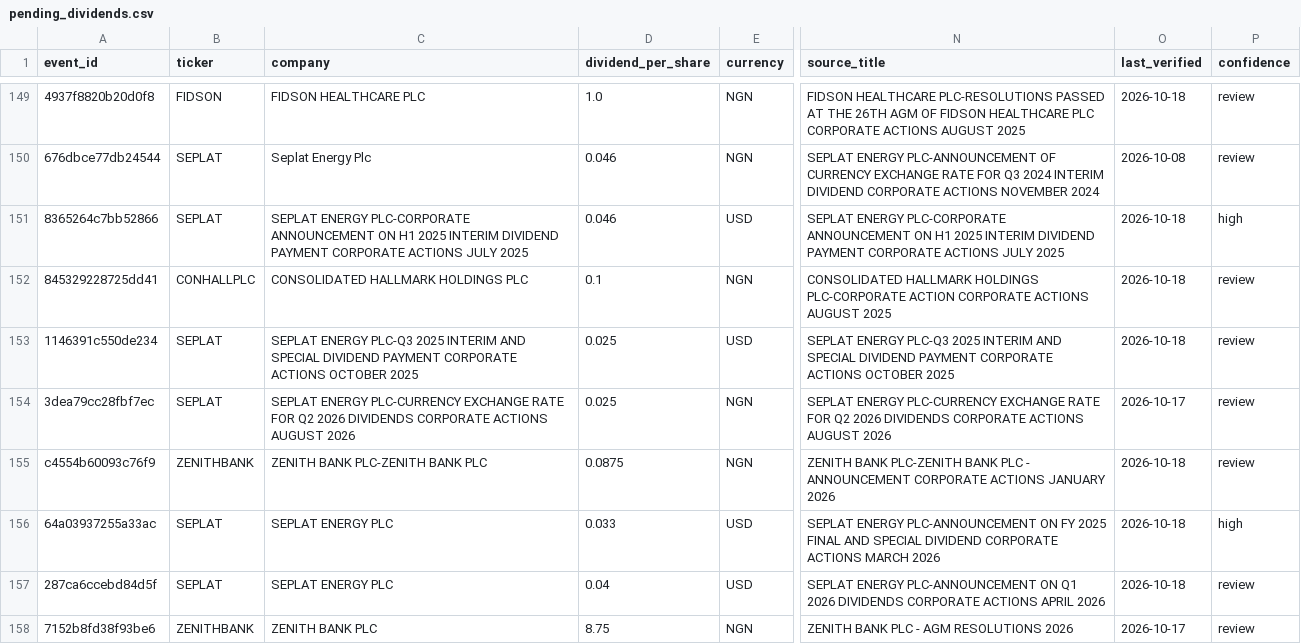
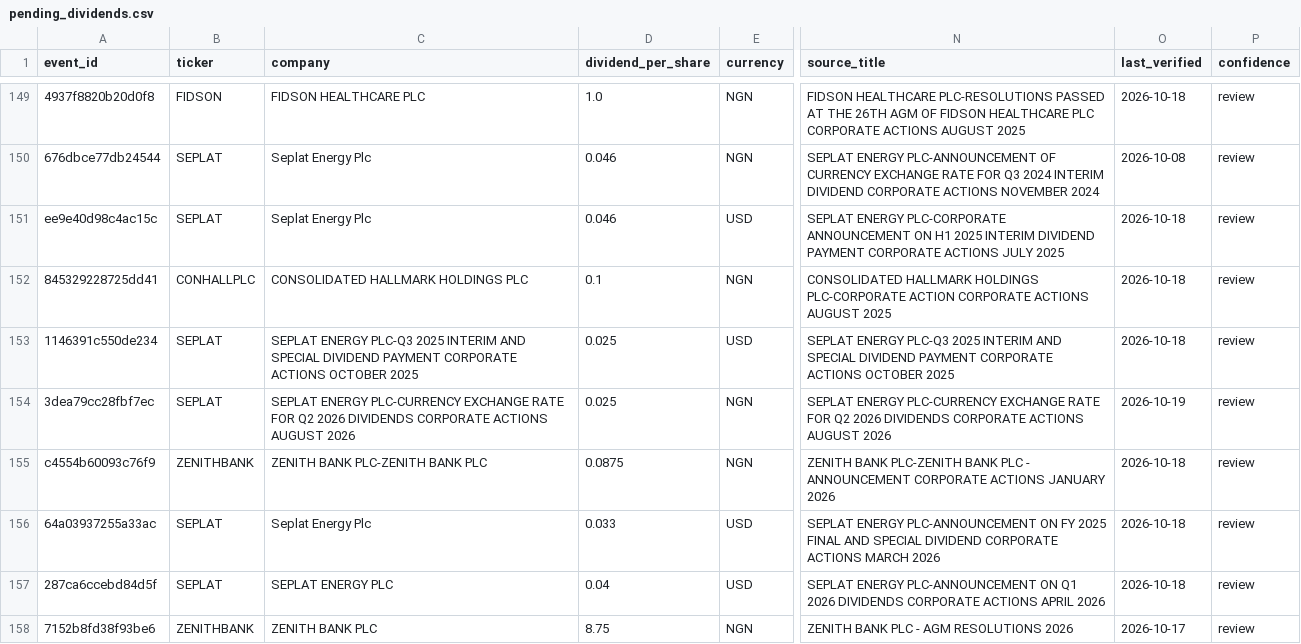
Before and after one commit to osargrrgrn/nairasheets-dividend-feed, a CSV file: docs/pending_dividends.csv, drawn as a sheet; only a part is shown, gaps mark what is left out; the diff covers the shown part only; the diff names each change by its address in the sheet, - before the commit and + after, or states it on an @@ line.

```diff
--- a/docs/pending_dividends.csv
+++ b/docs/pending_dividends.csv
-A151 (event_id): 8365264c7bb52866
+A151 (event_id): ee9e40d98c4ac15c
-C151 (company): SEPLAT ENERGY PLC-CORPORATE ANNOUNCEMENT ON H1 2025 INTERIM DIVIDEND PAYMENT CORPORATE ACTIONS JULY 2025
+C151 (company): Seplat Energy Plc
-P151 (confidence): high
+P151 (confidence): review
-O154 (last_verified): 2026-10-17
+O154 (last_verified): 2026-10-19
-C156 (company): SEPLAT ENERGY PLC
+C156 (company): Seplat Energy Plc
-P156 (confidence): high
+P156 (confidence): review
```
Also changed, not shown: 53 edited cells elsewhere in this file, docs/dividends.csv, 4 other files.
